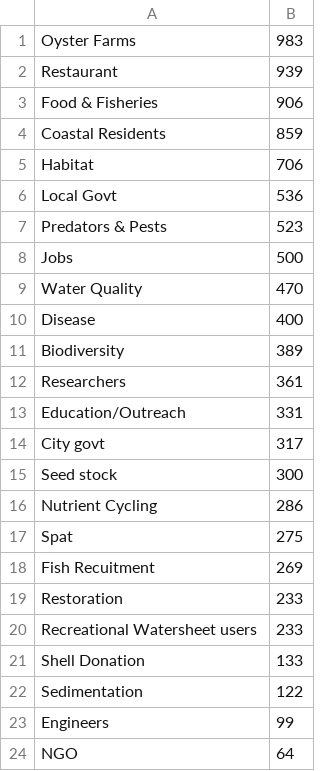
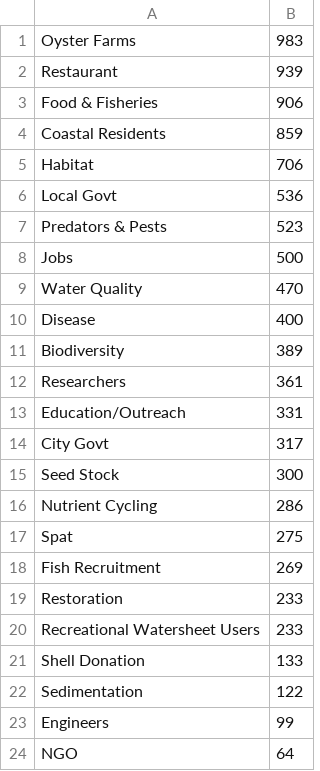
Before and after one commit to mistergroot/oysters, a CSV file: TNC.csv, drawn as a sheet.

```diff
--- a/TNC.csv
+++ b/TNC.csv
@@ -13,9 +13,9 @@ Researchers,361
 Education/Outreach,331
-City govt,317
-Seed stock,300
+City Govt,317
+Seed Stock,300
 Nutrient Cycling,286
 Spat,275
-Fish Recuitment,269
+Fish Recruitment,269
 Restoration,233
-Recreational Watersheet users,233
+Recreational Watersheet Users,233
 Shell Donation,133
```
Also changed, not shown: Researchers-1.csv, project-2.csv, 12 other files.
